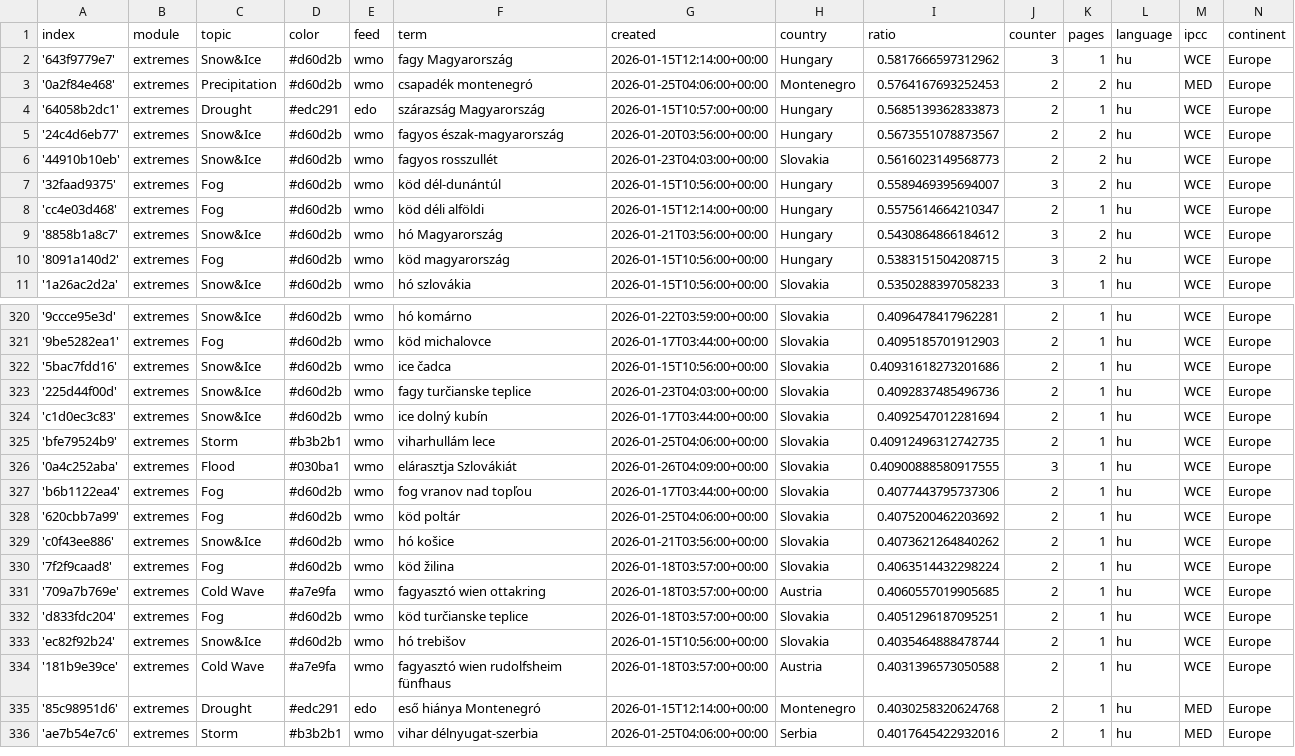
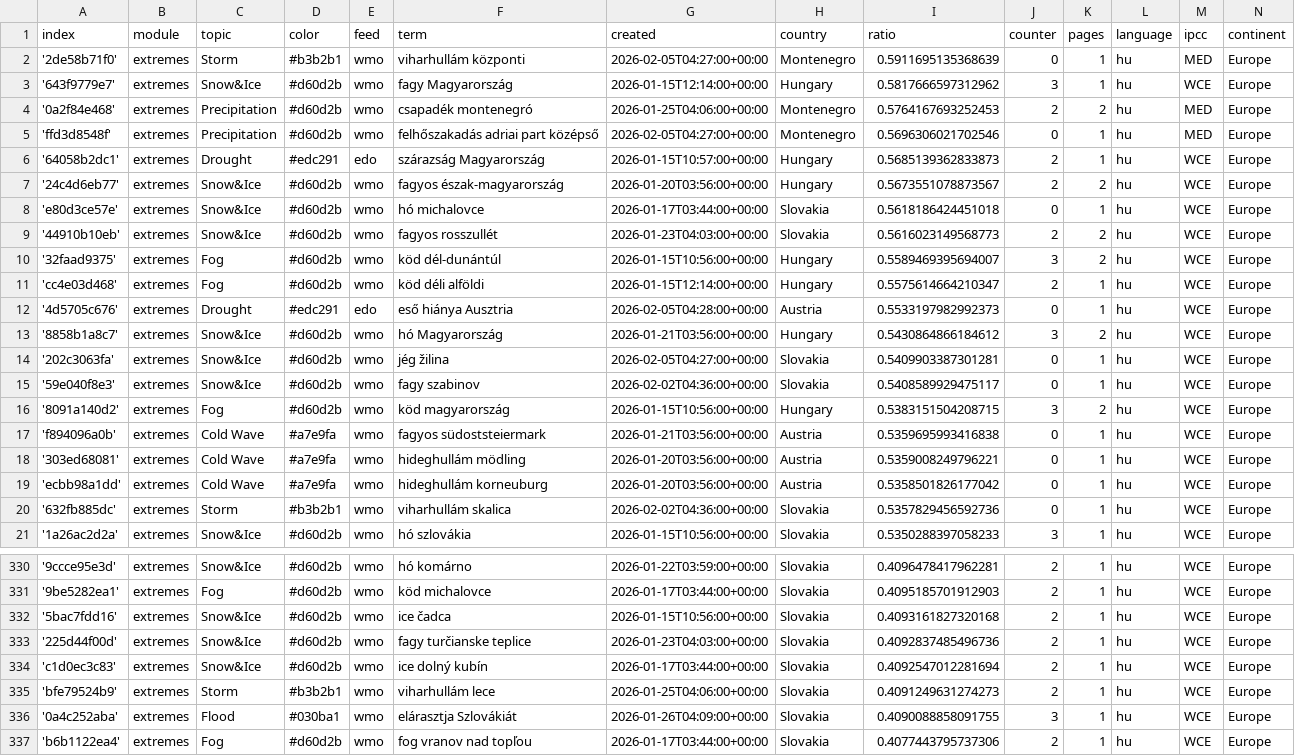
Before and after one commit to jens-news/hungarianExtremes, a CSV file: terms.csv, drawn as a sheet; only a part is shown, gaps mark what is left out; the shorter side is filled out with more unchanged rows; the diff covers the shown part only.

Commit message:
Commit from GitHub Actions (import:0.0)

```diff
--- a/terms.csv
+++ b/terms.csv
@@ -1,6 +1,9 @@
 index,module,topic,color,feed,term,created,country,ratio,counter,pages,language,ipcc,continent
+'2de58b71f0',extremes,Storm,#b3b2b1,wmo,viharhullám központi,2026-02-05T04:27:00+00:00,Montenegro,0.5911695135368639,0,1,hu,MED,Europe
 '643f9779e7',extremes,Snow&Ice,#d60d2b,wmo,fagy Magyarország,2026-01-15T12:14:00+00:00,Hungary,0.5817666597312962,3,1,hu,WCE,Europe
 '0a2f84e468',extremes,Precipitation,#d60d2b,wmo,csapadék montenegró,2026-01-25T04:06:00+00:00,Montenegro,0.5764167693252453,2,2,hu,MED,Europe
+'ffd3d8548f',extremes,Precipitation,#d60d2b,wmo,felhőszakadás adriai part középső,2026-02-05T04:27:00+00:00,Montenegro,0.5696306021702546,0,1,hu,MED,Europe
 '64058b2dc1',extremes,Drought,#edc291,edo,szárazság Magyarország,2026-01-15T10:57:00+00:00,Hungary,0.5685139362833873,2,1,hu,WCE,Europe
 '24c4d6eb77',extremes,Snow&Ice,#d60d2b,wmo,fagyos észak-magyarország,2026-01-20T03:56:00+00:00,Hungary,0.5673551078873567,2,2,hu,WCE,Europe
+'e80d3ce57e',extremes,Snow&Ice,#d60d2b,wmo,hó michalovce,2026-01-17T03:44:00+00:00,Slovakia,0.5618186424451018,0,1,hu,WCE,Europe
 '44910b10eb',extremes,Snow&Ice,#d60d2b,wmo,fagyos rosszullét,2026-01-23T04:03:00+00:00,Slovakia,0.5616023149568773,2,2,hu,WCE,Europe
@@ -8,4 +11,11 @@ index,module,topic,color,feed,term,created,country,ratio,counter,pages,language,
 'cc4e03d468',extremes,Fog,#d60d2b,wmo,köd déli alföldi,2026-01-15T12:14:00+00:00,Hungary,0.5575614664210347,2,1,hu,WCE,Europe
+'4d5705c676',extremes,Drought,#edc291,edo,eső hiánya Ausztria,2026-02-05T04:28:00+00:00,Austria,0.5533197982992373,0,1,hu,WCE,Europe
 '8858b1a8c7',extremes,Snow&Ice,#d60d2b,wmo,hó Magyarország,2026-01-21T03:56:00+00:00,Hungary,0.5430864866184612,3,2,hu,WCE,Europe
+'202c3063fa',extremes,Snow&Ice,#d60d2b,wmo,jég žilina,2026-02-05T04:27:00+00:00,Slovakia,0.5409903387301281,0,1,hu,WCE,Europe
+'59e040f8e3',extremes,Snow&Ice,#d60d2b,wmo,fagy szabinov,2026-02-02T04:36:00+00:00,Slovakia,0.5408589929475117,0,1,hu,WCE,Europe
 '8091a140d2',extremes,Fog,#d60d2b,wmo,köd magyarország,2026-01-15T10:56:00+00:00,Hungary,0.5383151504208715,3,2,hu,WCE,Europe
+'f894096a0b',extremes,Cold Wave,#a7e9fa,wmo,fagyos südoststeiermark,2026-01-21T03:56:00+00:00,Austria,0.5359695993416838,0,1,hu,WCE,Europe
+'303ed68081',extremes,Cold Wave,#a7e9fa,wmo,hideghullám mödling,2026-01-20T03:56:00+00:00,Austria,0.5359008249796221,0,1,hu,WCE,Europe
+'ecbb98a1dd',extremes,Cold Wave,#a7e9fa,wmo,hideghullám korneuburg,2026-01-20T03:56:00+00:00,Austria,0.5358501826177042,0,1,hu,WCE,Europe
+'632fb885dc',extremes,Storm,#b3b2b1,wmo,viharhullám skalica,2026-02-02T04:36:00+00:00,Slovakia,0.5357829456592736,0,1,hu,WCE,Europe
 '1a26ac2d2a',extremes,Snow&Ice,#d60d2b,wmo,hó szlovákia,2026-01-15T10:56:00+00:00,Slovakia,0.5350288397058233,3,1,hu,WCE,Europe
@@ -321,7 +331,7 @@ index,module,topic,color,feed,term,created,country,ratio,counter,pages,language,
 '9be5282ea1',extremes,Fog,#d60d2b,wmo,köd michalovce,2026-01-17T03:44:00+00:00,Slovakia,0.4095185701912903,2,1,hu,WCE,Europe
-'5bac7fdd16',extremes,Snow&Ice,#d60d2b,wmo,ice čadca,2026-01-15T10:56:00+00:00,Slovakia,0.40931618273201686,2,1,hu,WCE,Europe
+'5bac7fdd16',extremes,Snow&Ice,#d60d2b,wmo,ice čadca,2026-01-15T10:56:00+00:00,Slovakia,0.4093161827320168,2,1,hu,WCE,Europe
 '225d44f00d',extremes,Snow&Ice,#d60d2b,wmo,fagy turčianske teplice,2026-01-23T04:03:00+00:00,Slovakia,0.4092837485496736,2,1,hu,WCE,Europe
 'c1d0ec3c83',extremes,Snow&Ice,#d60d2b,wmo,ice dolný kubín,2026-01-17T03:44:00+00:00,Slovakia,0.4092547012281694,2,1,hu,WCE,Europe
-'bfe79524b9',extremes,Storm,#b3b2b1,wmo,viharhullám lece,2026-01-25T04:06:00+00:00,Slovakia,0.40912496312742735,2,1,hu,WCE,Europe
-'0a4c252aba',extremes,Flood,#030ba1,wmo,elárasztja Szlovákiát,2026-01-26T04:09:00+00:00,Slovakia,0.40900888580917555,3,1,hu,WCE,Europe
+'bfe79524b9',extremes,Storm,#b3b2b1,wmo,viharhullám lece,2026-01-25T04:06:00+00:00,Slovakia,0.4091249631274273,2,1,hu,WCE,Europe
+'0a4c252aba',extremes,Flood,#030ba1,wmo,elárasztja Szlovákiát,2026-01-26T04:09:00+00:00,Slovakia,0.4090088858091755,3,1,hu,WCE,Europe
 'b6b1122ea4',extremes,Fog,#d60d2b,wmo,fog vranov nad topľou,2026-01-17T03:44:00+00:00,Slovakia,0.4077443795737306,2,1,hu,WCE,Europe
```
Also changed, not shown: 2 edited cells elsewhere in this file.
